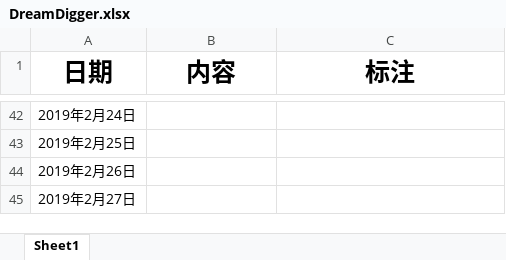
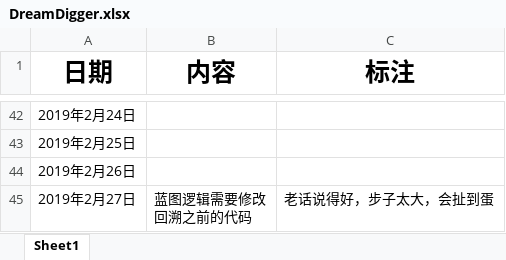
Before and after one commit to Haruho/DD, an Excel workbook: DreamDigger.xlsx, sheet Sheet1, drawn as a sheet; only a part is shown, gaps mark what is left out; values as stored, in another font and other column widths than the file's, no borders; ↵ is a line break in a cell; the diff names each change by its address in the sheet, - before the commit and + after, or states it on an @@ line.

```diff
--- a/DreamDigger.xlsx (sheet Sheet1)
+++ b/DreamDigger.xlsx (sheet Sheet1)
-B45 (内容): (empty)
+B45 (内容): 蓝图逻辑需要修改 ↵ 回溯之前的代码
-C45 (标注): (empty)
+C45 (标注): 老话说得好，步子太大，会扯到蛋
```
Also changed, not shown: 21 other files.
